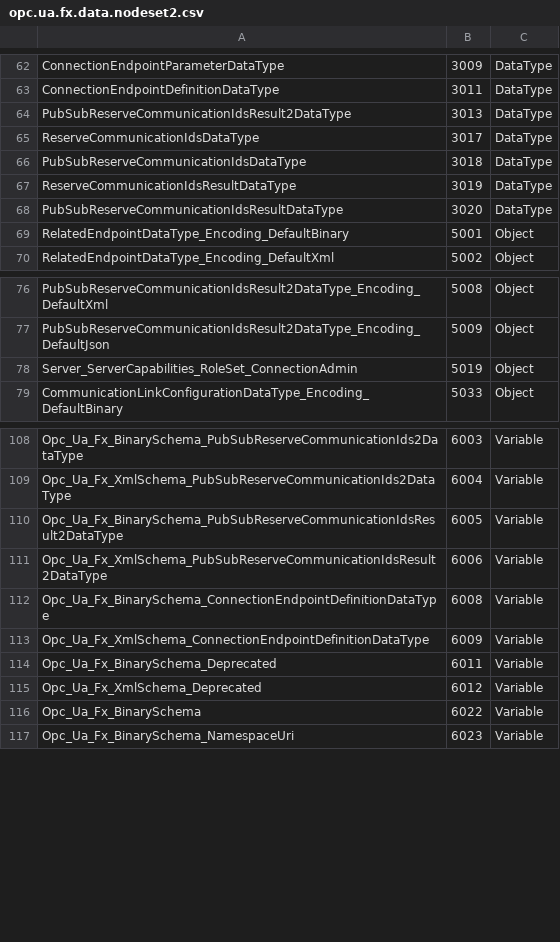
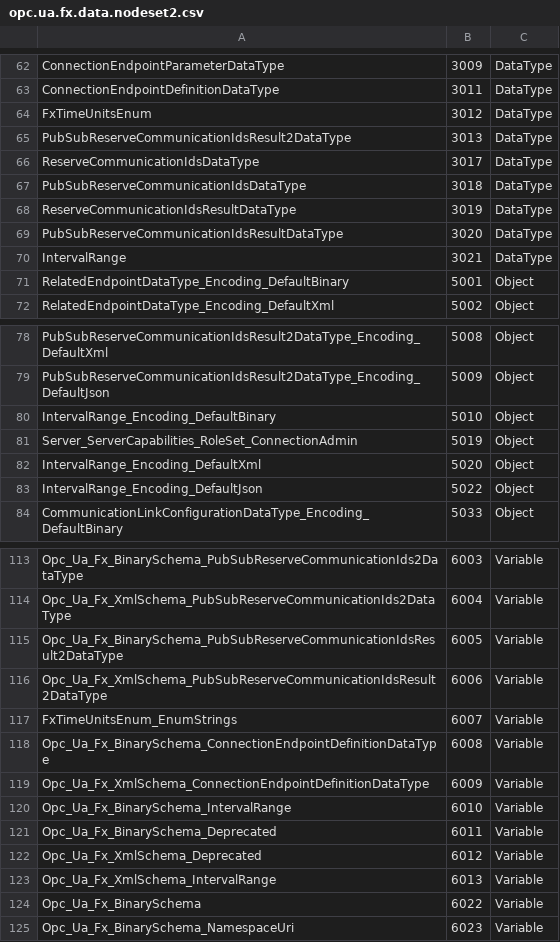
Before and after one commit to OPCFoundation/UA-Nodeset, a CSV file: UAFX/opc.ua.fx.data.nodeset2.csv, drawn as a sheet; only a part is shown, gaps mark what is left out; the diff names each change by its address in the sheet, - before the commit and + after, or states it on an @@ line.

Commit message:
Releasing UAFX-1.00.04-2026-07-22

```diff
--- a/UAFX/opc.ua.fx.data.nodeset2.csv
+++ b/UAFX/opc.ua.fx.data.nodeset2.csv
+row 64: FxTimeUnitsEnum | 3012 | DataType
+row 70: IntervalRange | 3021 | DataType
+row 80: IntervalRange_Encoding_DefaultBinary | 5010 | Object
+row 82: IntervalRange_Encoding_DefaultXml | 5020 | Object
+row 83: IntervalRange_Encoding_DefaultJson | 5022 | Object
+row 117: FxTimeUnitsEnum_EnumStrings | 6007 | Variable
+row 120: Opc_Ua_Fx_BinarySchema_IntervalRange | 6010 | Variable
+row 123: Opc_Ua_Fx_XmlSchema_IntervalRange | 6013 | Variable
```
Also changed, not shown: 14 other files.
